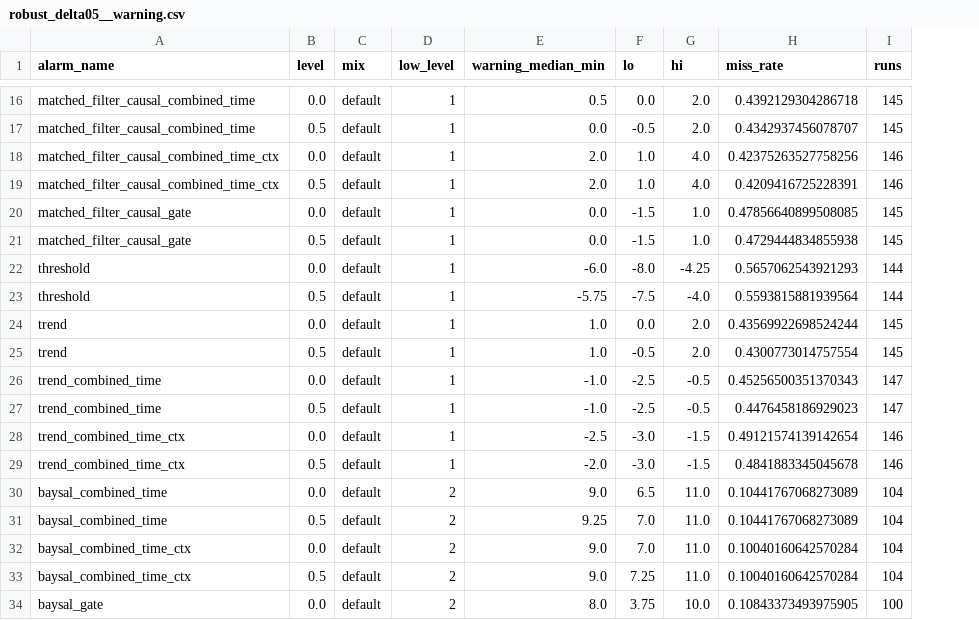
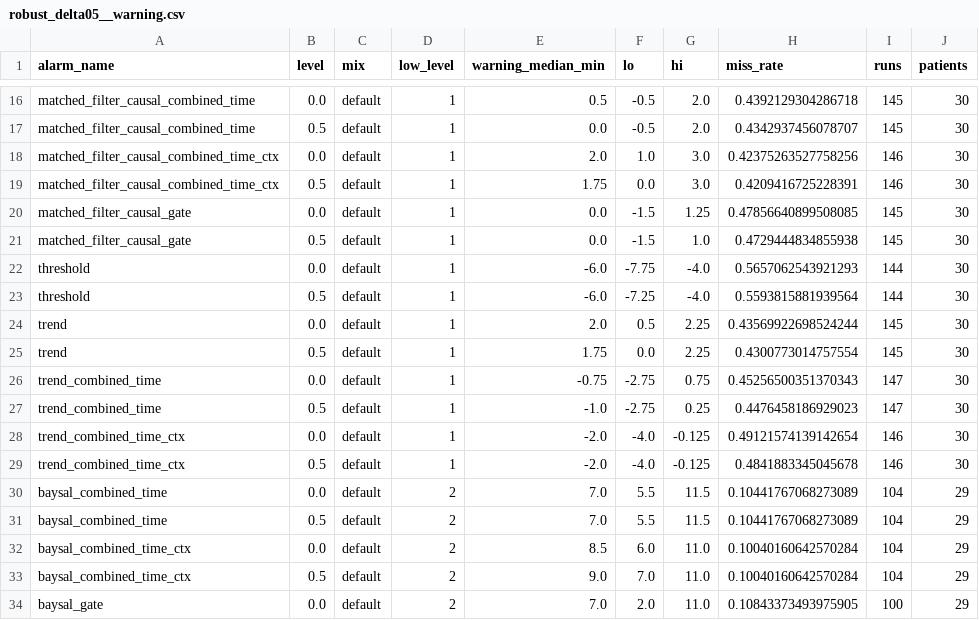
Before and after one commit to pkarakala/ghost-lows, a CSV file: results/tables/robust_delta05__warning.csv, drawn as a sheet; only a part is shown, gaps mark what is left out; the diff covers the shown part only; the diff names each change by its address in the sheet, - before the commit and + after, or states it on an @@ line.

```diff
--- a/results/tables/robust_delta05__warning.csv
+++ b/results/tables/robust_delta05__warning.csv
+column J (patients), rows 16-34: 30 | 30 | 30 | 30 | 30 | 30 | 30 | 30 | 30 | 30 | 30 | 30 | 30 | 30 | 29 | 29 | 29 | 29 | 29
-F16 (lo): 0.0
+F16 (lo): -0.5
-G18:G19 (hi): 4.0
+G18:G19 (hi): 3.0
-E19 (warning_median_min): 2.0
+E19 (warning_median_min): 1.75
-F19 (lo): 1.0
+F19 (lo): 0.0
-G20 (hi): 1.0
+G20 (hi): 1.25
-F22 (lo): -8.0
+F22 (lo): -7.75
-G22 (hi): -4.25
+G22 (hi): -4.0
-E23 (warning_median_min): -5.75
+E23 (warning_median_min): -6.0
-F23 (lo): -7.5
+F23 (lo): -7.25
-E24 (warning_median_min): 1.0
+E24 (warning_median_min): 2.0
-F24 (lo): 0.0
+F24 (lo): 0.5
-G24:G25 (hi): 2.0
+G24:G25 (hi): 2.25
-E25 (warning_median_min): 1.0
+E25 (warning_median_min): 1.75
-F25 (lo): -0.5
+F25 (lo): 0.0
-E26 (warning_median_min): -1.0
+E26 (warning_median_min): -0.75
-F26:F27 (lo): -2.5
+F26:F27 (lo): -2.75
-G26 (hi): -0.5
+G26 (hi): 0.75
-G27 (hi): -0.5
+G27 (hi): 0.25
-E28 (warning_median_min): -2.5
+E28 (warning_median_min): -2.0
-F28:F29 (lo): -3.0
+F28:F29 (lo): -4.0
-G28:G29 (hi): -1.5
+G28:G29 (hi): -0.125
-E30 (warning_median_min): 9.0
+E30 (warning_median_min): 7.0
-F30 (lo): 6.5
+F30 (lo): 5.5
-G30:G31 (hi): 11.0
+G30:G31 (hi): 11.5
-E31 (warning_median_min): 9.25
+E31 (warning_median_min): 7.0
-F31 (lo): 7.0
+F31 (lo): 5.5
-E32 (warning_median_min): 9.0
+E32 (warning_median_min): 8.5
-F32 (lo): 7.0
+F32 (lo): 6.0
-F33 (lo): 7.25
+F33 (lo): 7.0
-E34 (warning_median_min): 8.0
+E34 (warning_median_min): 7.0
-F34 (lo): 3.75
+F34 (lo): 2.0
-G34 (hi): 10.0
+G34 (hi): 11.0
```
Also changed, not shown: 90 edited cells elsewhere in this file, results/tables/robust_early20__warning.csv, results/tables/robust_late30__warning.csv, 14 other files.
